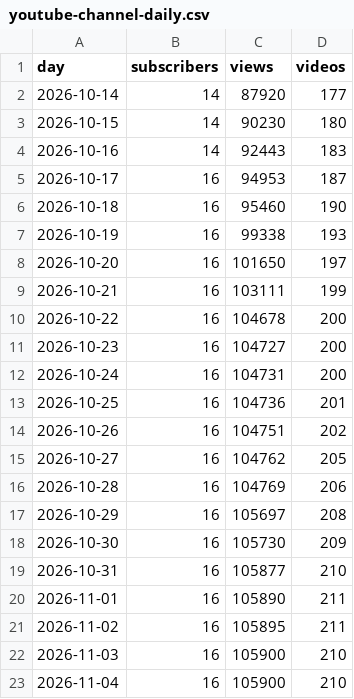
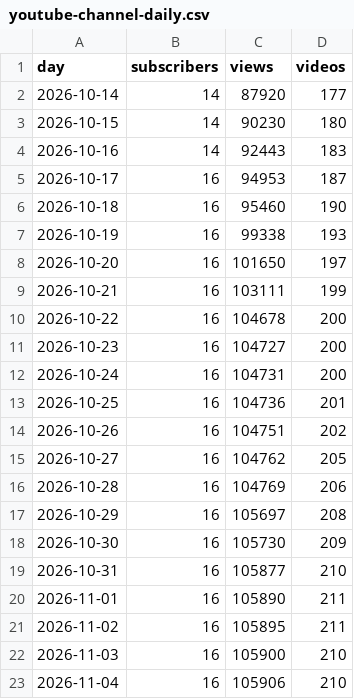
Before and after one commit to JuanTorresMI/JuanTorresMI.github.io, a CSV file: youtube/youtube-channel-daily.csv, drawn as a sheet.

```diff
--- a/youtube/youtube-channel-daily.csv
+++ b/youtube/youtube-channel-daily.csv
@@ -22,2 +22,2 @@ day,subscribers,views,videos
 2026-11-03,16,105900,210
-2026-11-04,16,105900,210
+2026-11-04,16,105906,210
```
Also changed, not shown: border-waits/border-truck-wait-readings-2026.csv, border-waits/border-truck-wait-times.csv, 13 other files.
